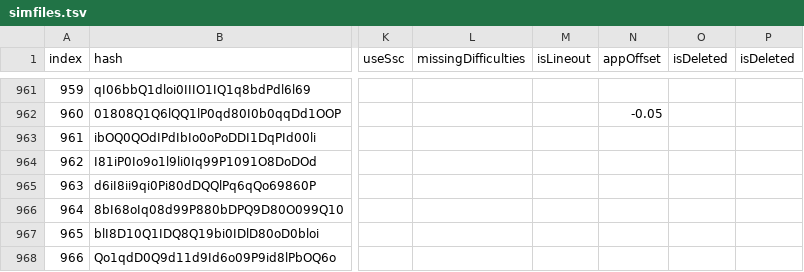
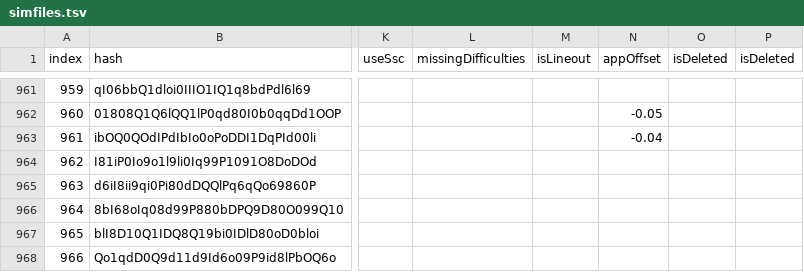
Before and after one commit to jl975/smviewer, a TSV file: public/data/simfiles.tsv, drawn as a sheet; only a part is shown, gaps mark what is left out; the diff covers the shown part only; the diff names each change by its address in the sheet, - before the commit and + after, or states it on an @@ line.

```diff
--- a/public/data/simfiles.tsv
+++ b/public/data/simfiles.tsv
-N963 (appOffset): (empty)
+N963 (appOffset): -0.04
```
Also changed, not shown: 12 edited cells elsewhere in this file.
